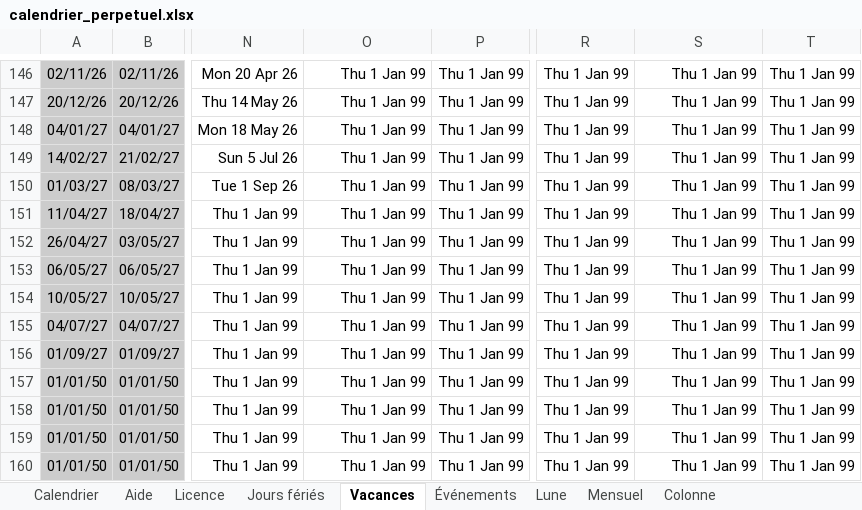
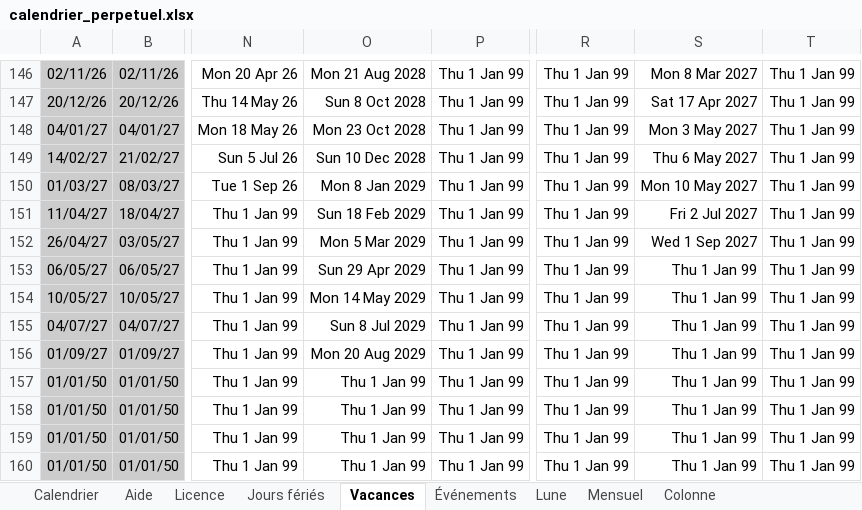
Before and after one commit to thomas-rk/calendrier, an Excel workbook: src/calendrier_perpetuel.xlsx, sheet Vacances, drawn as a sheet; only a part is shown, gaps mark what is left out; values as stored, in another font and other column widths than the file's, no borders; 1 other sheet too large or unreadable and not compared; the diff covers the shown part only; the diff names each change by its address in the sheet, - before the commit and + after, or states it on an @@ line.

```diff
--- a/src/calendrier_perpetuel.xlsx (sheet Vacances)
+++ b/src/calendrier_perpetuel.xlsx (sheet Vacances)
-O146: Thu 1 Jan 99
+O146: Mon 21 Aug 2028
-S146: Thu 1 Jan 99
+S146: Mon 8 Mar 2027
-O147: Thu 1 Jan 99
+O147: Sun 8 Oct 2028
-S147: Thu 1 Jan 99
+S147: Sat 17 Apr 2027
-O148: Thu 1 Jan 99
+O148: Mon 23 Oct 2028
-S148: Thu 1 Jan 99
+S148: Mon 3 May 2027
-O149: Thu 1 Jan 99
+O149: Sun 10 Dec 2028
-S149: Thu 1 Jan 99
+S149: Thu 6 May 2027
-O150: Thu 1 Jan 99
+O150: Mon 8 Jan 2029
-S150: Thu 1 Jan 99
+S150: Mon 10 May 2027
-O151: Thu 1 Jan 99
+O151: Sun 18 Feb 2029
-S151: Thu 1 Jan 99
+S151: Fri 2 Jul 2027
-O152: Thu 1 Jan 99
+O152: Mon 5 Mar 2029
-S152: Thu 1 Jan 99
+S152: Wed 1 Sep 2027
-O153: Thu 1 Jan 99
+O153: Sun 29 Apr 2029
-O154: Thu 1 Jan 99
+O154: Mon 14 May 2029
-O155: Thu 1 Jan 99
+O155: Sun 8 Jul 2029
-O156: Thu 1 Jan 99
+O156: Mon 20 Aug 2029
```
Also changed, not shown: 31 edited cells elsewhere in this sheet, sheet Calendrier, sheet Historique, 6 other files.
